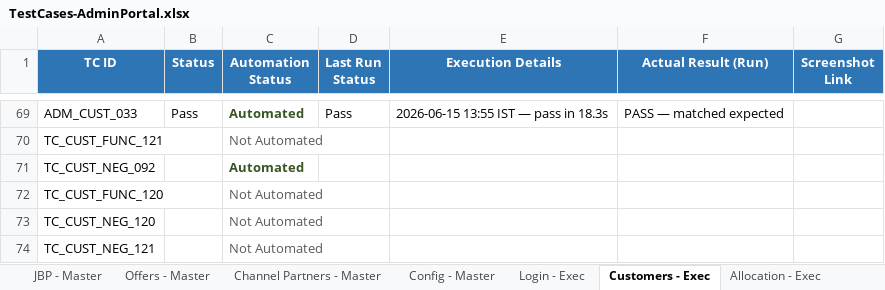
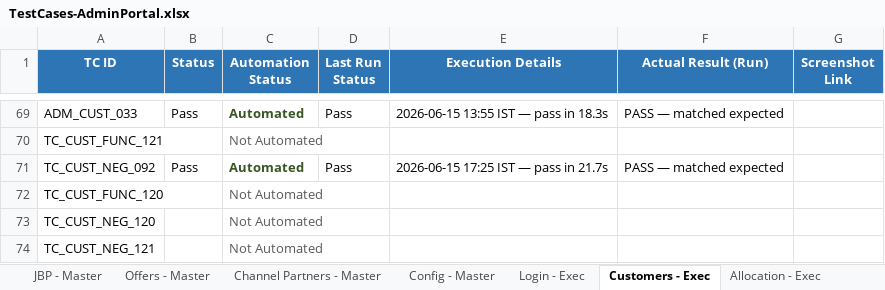
Before and after one commit to Anjalijha2/AI-Automation-hoabl, an Excel workbook: manual-qa-repository/07-execution/TestCases-AdminPortal.xlsx, sheet Customers - Exec, drawn as a sheet; only a part is shown, gaps mark what is left out; values as stored, in another font and other column widths than the file's, no borders; the diff names each change by its address in the sheet, - before the commit and + after, or states it on an @@ line.

```diff
--- a/manual-qa-repository/07-execution/TestCases-AdminPortal.xlsx (sheet Customers - Exec)
+++ b/manual-qa-repository/07-execution/TestCases-AdminPortal.xlsx (sheet Customers - Exec)
-B71 (Status): (empty)
+B71 (Status): Pass
-D71 (Last Run Status): (empty)
+D71 (Last Run Status): Pass
-E71 (Execution Details): (empty)
+E71 (Execution Details): 2026-06-15 17:25 IST — pass in 21.7s
-F71 (Actual Result (Run)): (empty)
+F71 (Actual Result (Run)): PASS — matched expected
```
